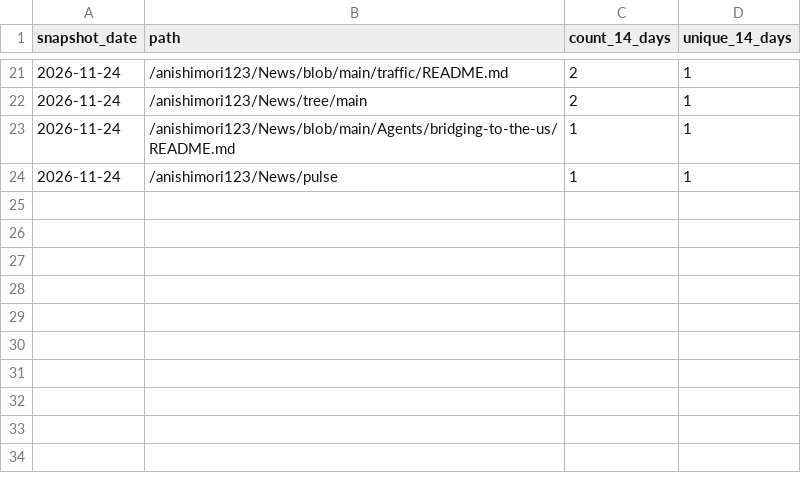
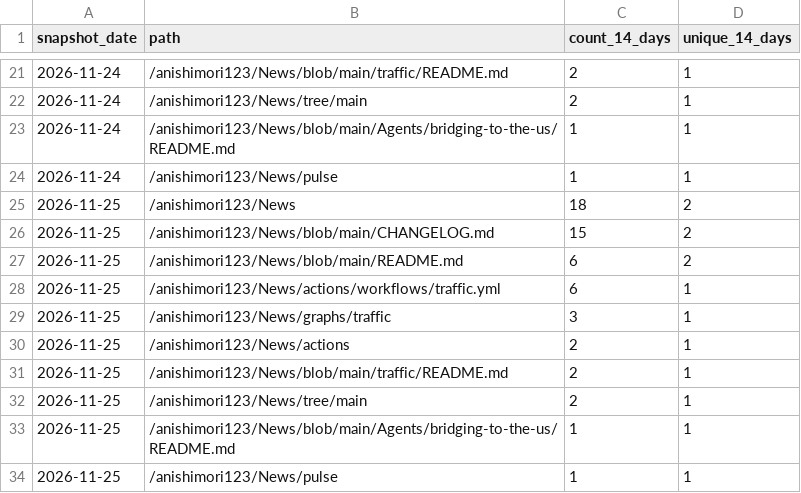
Before and after one commit to anishimori123/News, a CSV file: traffic/paths.csv, drawn as a sheet; only a part is shown, gaps mark what is left out.

```diff
--- a/traffic/paths.csv
+++ b/traffic/paths.csv
@@ -24 +24,11 @@ snapshot_date,path,count_14_days,unique_14_days
 2026-11-24,/anishimori123/News/pulse,1,1
+2026-11-25,/anishimori123/News,18,2
+2026-11-25,/anishimori123/News/blob/main/CHANGELOG.md,15,2
+2026-11-25,/anishimori123/News/blob/main/README.md,6,2
+2026-11-25,/anishimori123/News/actions/workflows/traffic.yml,6,1
+2026-11-25,/anishimori123/News/graphs/traffic,3,1
+2026-11-25,/anishimori123/News/actions,2,1
+2026-11-25,/anishimori123/News/blob/main/traffic/README.md,2,1
+2026-11-25,/anishimori123/News/tree/main,2,1
+2026-11-25,/anishimori123/News/blob/main/Agents/bridging-to-the-us/README.md,1,1
+2026-11-25,/anishimori123/News/pulse,1,1
```
Also changed, not shown: traffic/clones.csv, traffic/views.csv, 1 other file.
